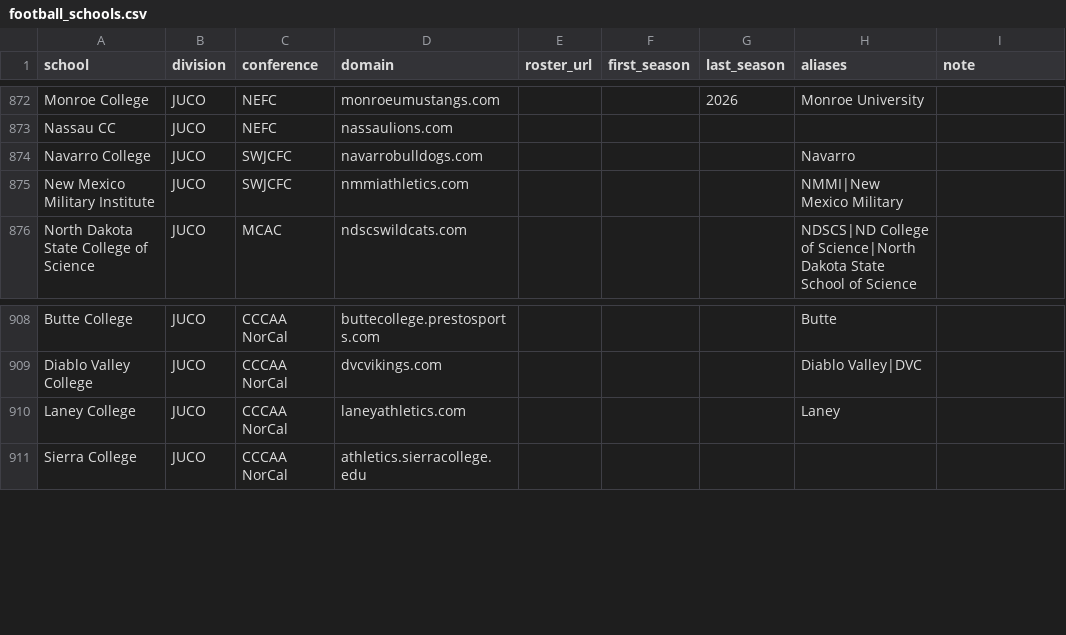
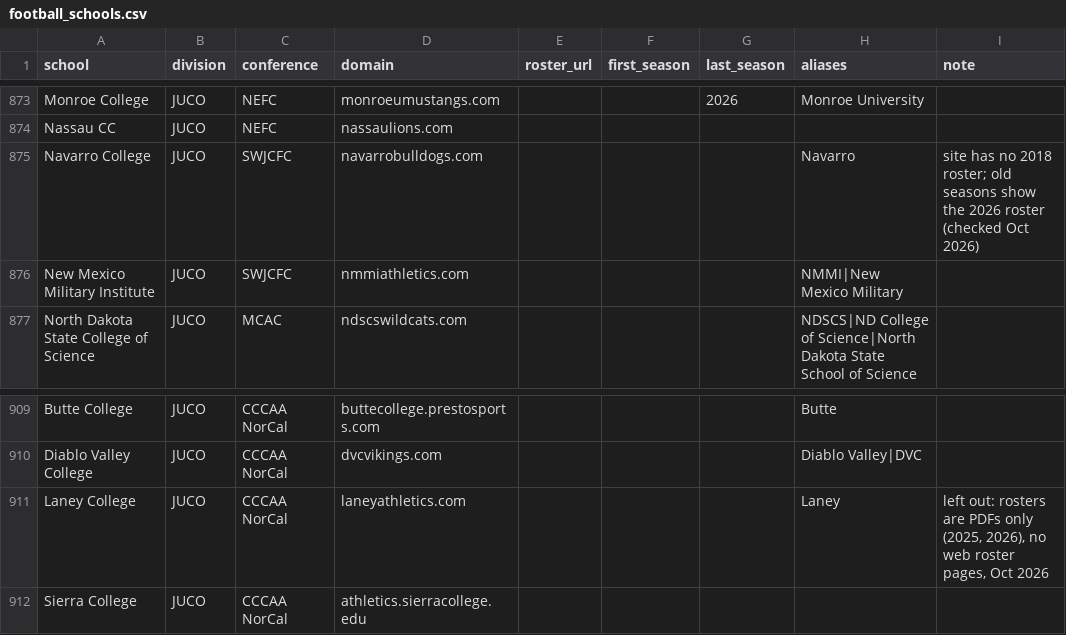
Before and after one commit to SarahMLammert/college-sports-atlas, a CSV file: config/football_schools.csv, drawn as a sheet; only a part is shown, gaps mark what is left out; the diff covers the shown part only.

```diff
--- a/config/football_schools.csv
+++ b/config/football_schools.csv
@@ -873,3 +874,3 @@ Monroe College,JUCO,NEFC,monroeumustangs.com,,,2026,Monroe University,
 Nassau CC,JUCO,NEFC,nassaulions.com,,,,,
-Navarro College,JUCO,SWJCFC,navarrobulldogs.com,,,,Navarro,
+Navarro College,JUCO,SWJCFC,navarrobulldogs.com,,,,Navarro,site has no 2018 roster; old seasons show the 2026 roster (checked Oct 2026)
 New Mexico Military Institute,JUCO,SWJCFC,nmmiathletics.com,,,,NMMI|New Mexico Military,
@@ -909,3 +910,3 @@ Butte College,JUCO,CCCAA NorCal,buttecollege.prestosports.com,,,,Butte,
 Diablo Valley College,JUCO,CCCAA NorCal,dvcvikings.com,,,,Diablo Valley|DVC,
-Laney College,JUCO,CCCAA NorCal,laneyathletics.com,,,,Laney,
+Laney College,JUCO,CCCAA NorCal,laneyathletics.com,,,,Laney,"left out: rosters are PDFs only (2025, 2026), no web roster pages, Oct 2026"
 Sierra College,JUCO,CCCAA NorCal,athletics.sierracollege.edu,,,,,
```
Also changed, not shown: 1 added row and 7 edited cells elsewhere in this file, 3 other files.
